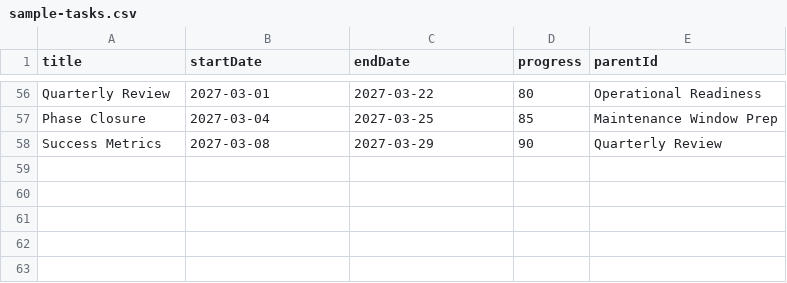
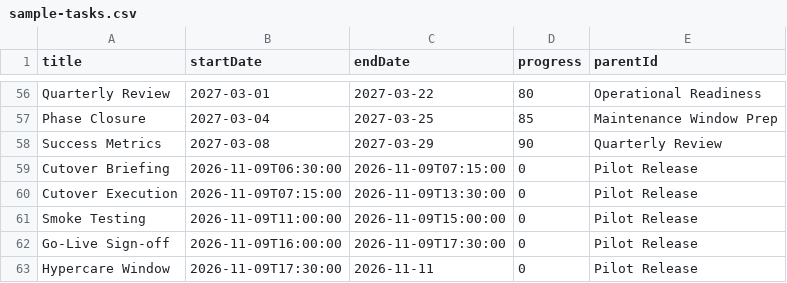
Before and after one commit to susanto-usman/pcf-gantt, a CSV file: sample-data/sample-tasks.csv, drawn as a sheet; only a part is shown, gaps mark what is left out.

Commit message:
show gantt bar relative to the start/end time

```diff
--- a/sample-data/sample-tasks.csv
+++ b/sample-data/sample-tasks.csv
@@ -58 +58,6 @@ Phase Closure,2027-03-04,2027-03-25,85,Maintenance Window Prep
 Success Metrics,2027-03-08,2027-03-29,90,Quarterly Review
+Cutover Briefing,2026-11-09T06:30:00,2026-11-09T07:15:00,0,Pilot Release
+Cutover Execution,2026-11-09T07:15:00,2026-11-09T13:30:00,0,Pilot Release
+Smoke Testing,2026-11-09T11:00:00,2026-11-09T15:00:00,0,Pilot Release
+Go-Live Sign-off,2026-11-09T16:00:00,2026-11-09T17:30:00,0,Pilot Release
+Hypercare Window,2026-11-09T17:30:00,2026-11-11,0,Pilot Release
```
Also changed, not shown: 9 other files.
